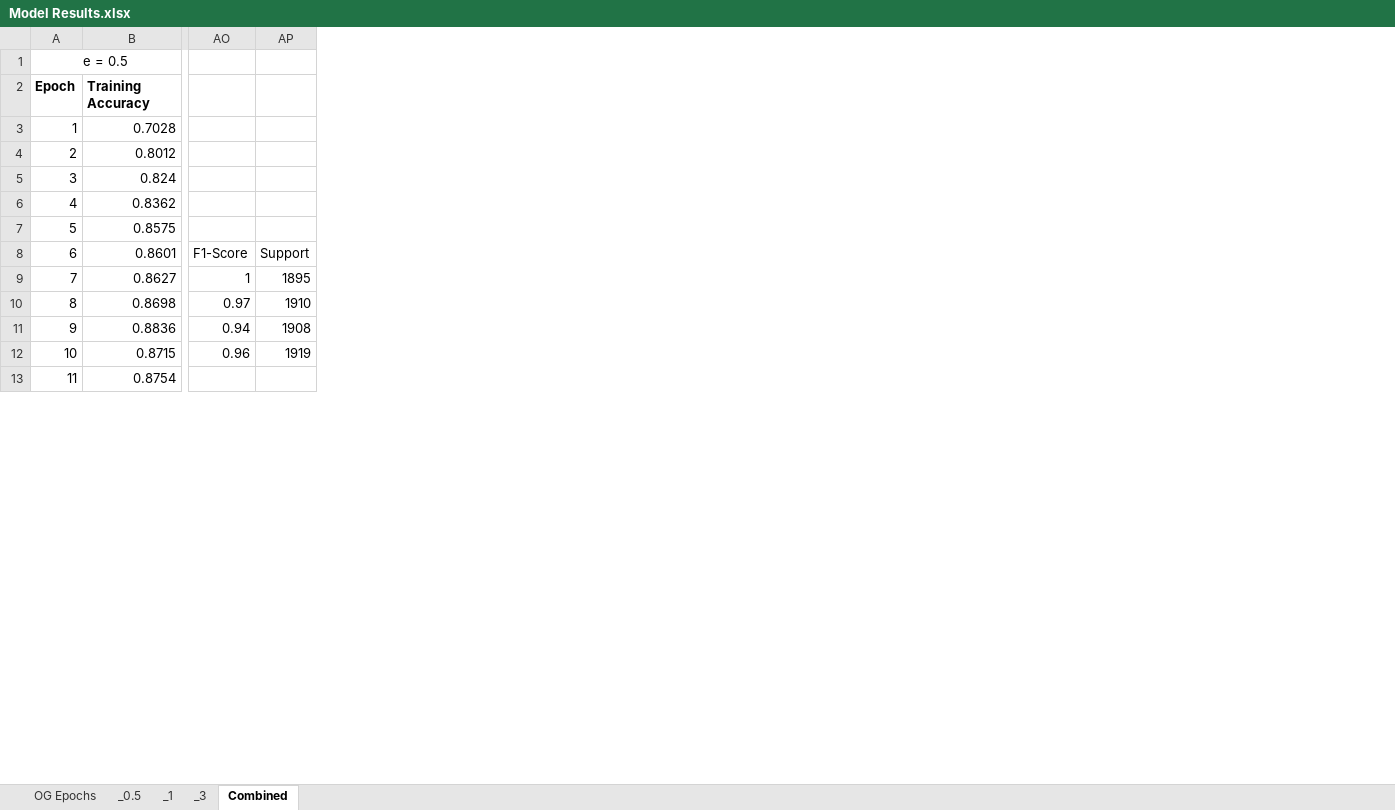
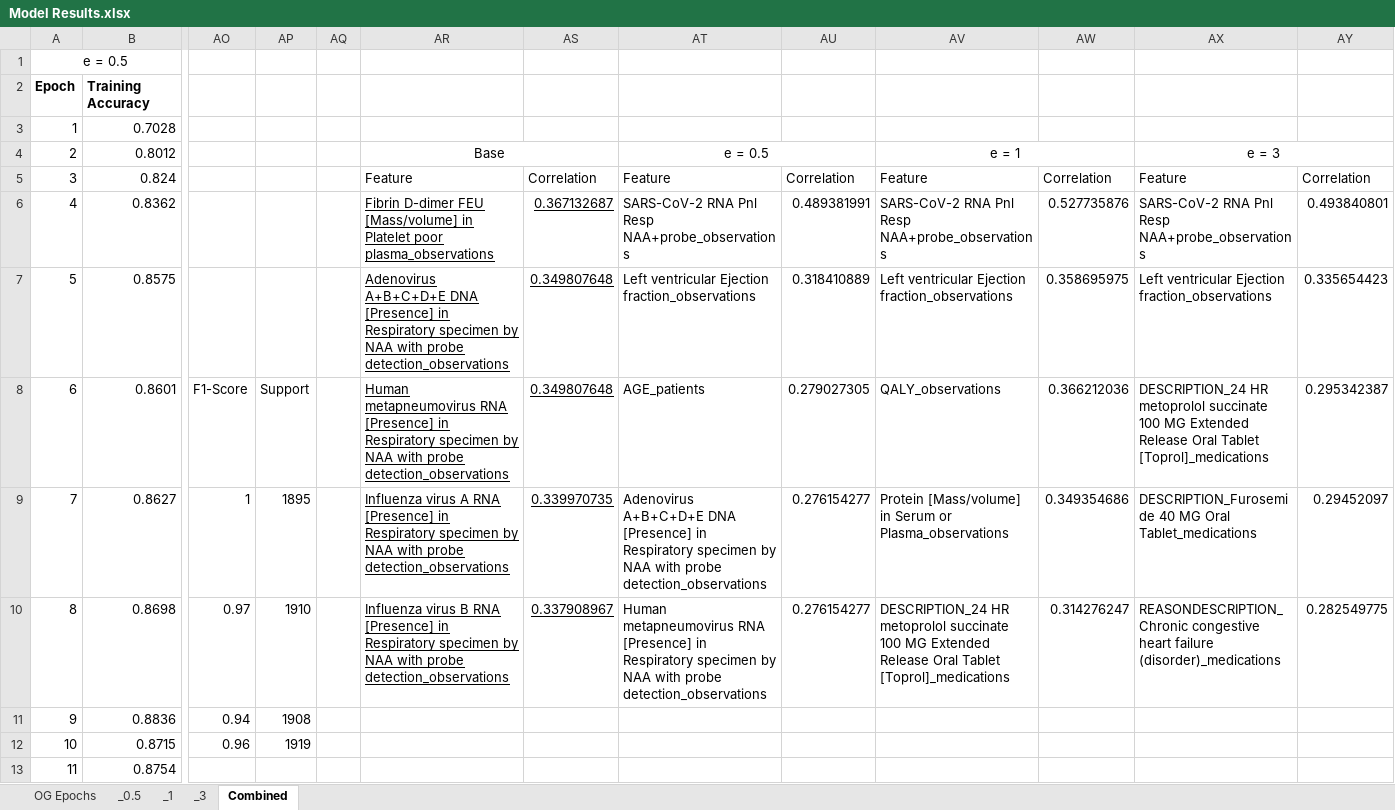
Before and after one commit to Sherchi/DPinML, an Excel workbook: Model Results.xlsx, sheet Combined, drawn as a sheet; only a part is shown, gaps mark what is left out; values as stored, in another font and other column widths than the file's, no borders; table styles not drawn; the diff names each change by its address in the sheet, - before the commit and + after, or states it on an @@ line.

```diff
--- a/Model Results.xlsx (sheet Combined)
+++ b/Model Results.xlsx (sheet Combined)
+column AQ, empty
+column AR, rows 4-10: Base | Feature | Fibrin D-dimer FEU [Mass/volume] in Platelet poor plasma_observations | Adenovirus A+B+C+D+E DNA [Presence] in Respiratory specimen by NAA with probe detection_observations | Human metapneumovirus RNA [Presence] in Respiratory specimen by NAA with probe detection_observations | Influenza virus A RNA [Presence] in Respiratory specimen by NAA with probe detection_observations | Influenza virus B RNA [Presence] in Respiratory specimen by NAA with probe detection_observations
+column AS, rows 5-10: Correlation | 0.367132687 | 0.349807648 | 0.349807648 | 0.339970735 | 0.337908967
+column AT, rows 4-10: e = 0.5 | Feature | SARS-CoV-2 RNA Pnl Resp NAA+probe_observations | Left ventricular Ejection fraction_observations | AGE_patients | Adenovirus A+B+C+D+E DNA [Presence] in Respiratory specimen by NAA with probe detection_observations | Human metapneumovirus RNA [Presence] in Respiratory specimen by NAA with probe detection_observations
+column AU, rows 5-10: Correlation | 0.489381991 | 0.318410889 | 0.279027305 | 0.276154277 | 0.276154277
+column AV, rows 4-10: e = 1 | Feature | SARS-CoV-2 RNA Pnl Resp NAA+probe_observations | Left ventricular Ejection fraction_observations | QALY_observations | Protein [Mass/volume] in Serum or Plasma_observations | DESCRIPTION_24 HR metoprolol succinate 100 MG Extended Release Oral Tablet [Toprol]_medications
+column AW, rows 5-10: Correlation | 0.527735876 | 0.358695975 | 0.366212036 | 0.349354686 | 0.314276247
+column AX, rows 4-10: e = 3 | Feature | SARS-CoV-2 RNA Pnl Resp NAA+probe_observations | Left ventricular Ejection fraction_observations | DESCRIPTION_24 HR metoprolol succinate 100 MG Extended Release Oral Tablet [Toprol]_medications | DESCRIPTION_Furosemide 40 MG Oral Tablet_medications | REASONDESCRIPTION_Chronic congestive heart failure (disorder)_medications
+column AY, rows 5-10: Correlation | 0.493840801 | 0.335654423 | 0.295342387 | 0.29452097 | 0.282549775
```
Also changed, not shown: 20 other files.
